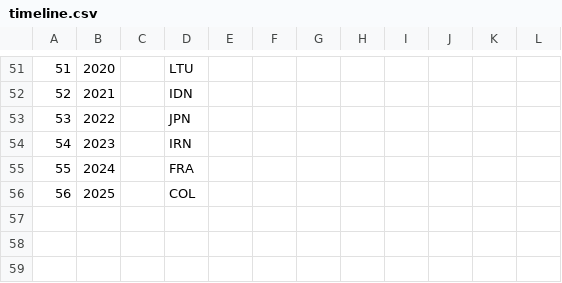
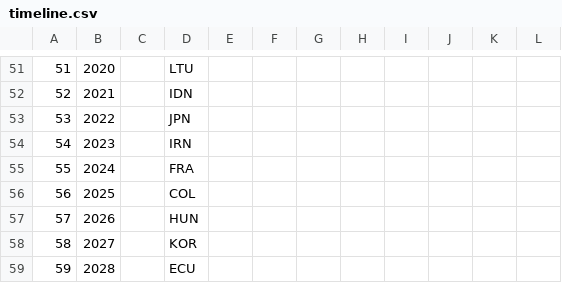
Before and after one commit to abeakkas/ipho-unofficial.org, a CSV file: src/database/timeline.csv, drawn as a sheet; only a part is shown, gaps mark what is left out.

```diff
--- a/src/database/timeline.csv
+++ b/src/database/timeline.csv
@@ -56 +56,4 @@
 56,2025,,COL,,,,,,,,
+57,2026,,HUN,,,,,,,,
+58,2027,,KOR,,,,,,,,
+59,2028,,ECU,,,,,,,,
```
Also changed, not shown: 16 other files.
